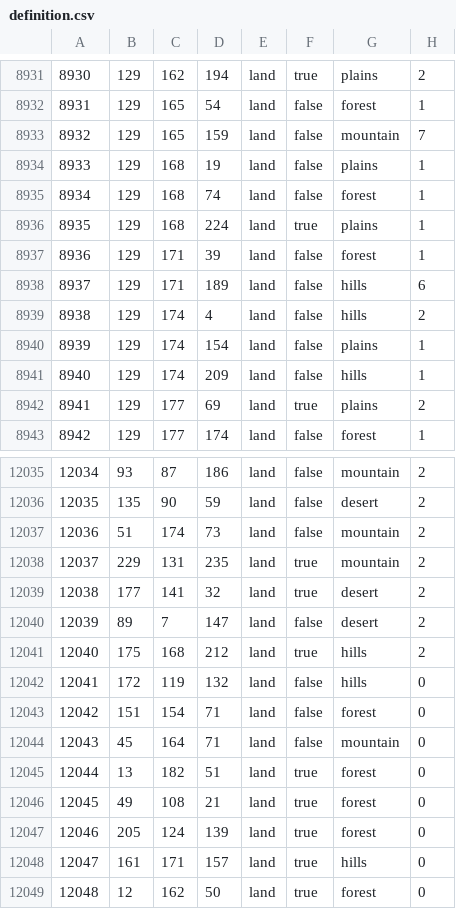
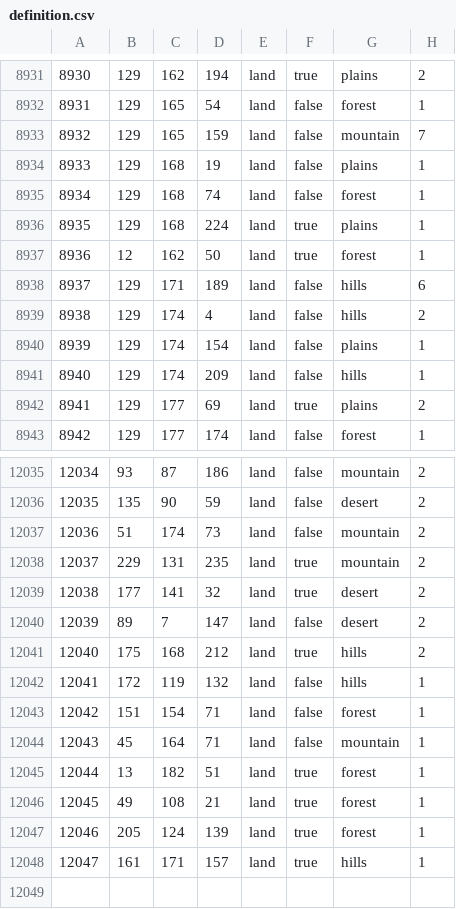
Before and after one commit to Lennardhoi/LW, a CSV file: map/definition.csv, drawn as a sheet; only a part is shown, gaps mark what is left out.

```diff
--- a/map/definition.csv
+++ b/map/definition.csv
@@ -8936,3 +8936,3 @@
 8935;129;168;224;land;true;plains;1
-8936;129;171;39;land;false;forest;1
+8936;12;162;50;land;true;forest;1
 8937;129;171;189;land;false;hills;6
@@ -12041,9 +12041,8 @@
 12040;175;168;212;land;true;hills;2
-12041;172;119;132;land;false;hills;0
-12042;151;154;71;land;false;forest;0
-12043;45;164;71;land;false;mountain;0
-12044;13;182;51;land;true;forest;0
-12045;49;108;21;land;true;forest;0
-12046;205;124;139;land;true;forest;0
-12047;161;171;157;land;true;hills;0
-12048;12;162;50;land;true;forest;0
+12041;172;119;132;land;false;hills;1
+12042;151;154;71;land;false;forest;1
+12043;45;164;71;land;false;mountain;1
+12044;13;182;51;land;true;forest;1
+12045;49;108;21;land;true;forest;1
+12046;205;124;139;land;true;forest;1
+12047;161;171;157;land;true;hills;1
```
Also changed, not shown: map/adjacencies.csv, 8 other files.
